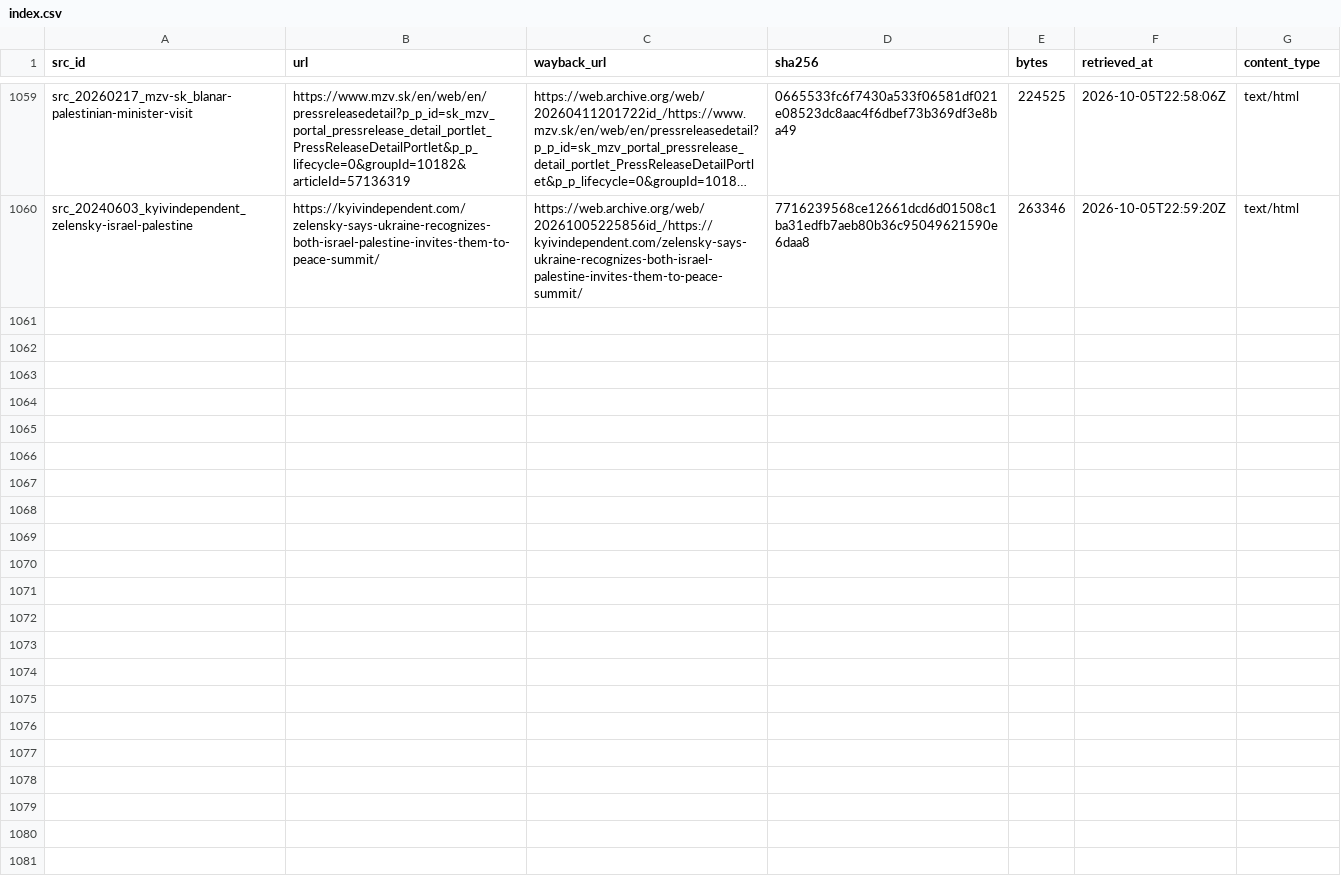
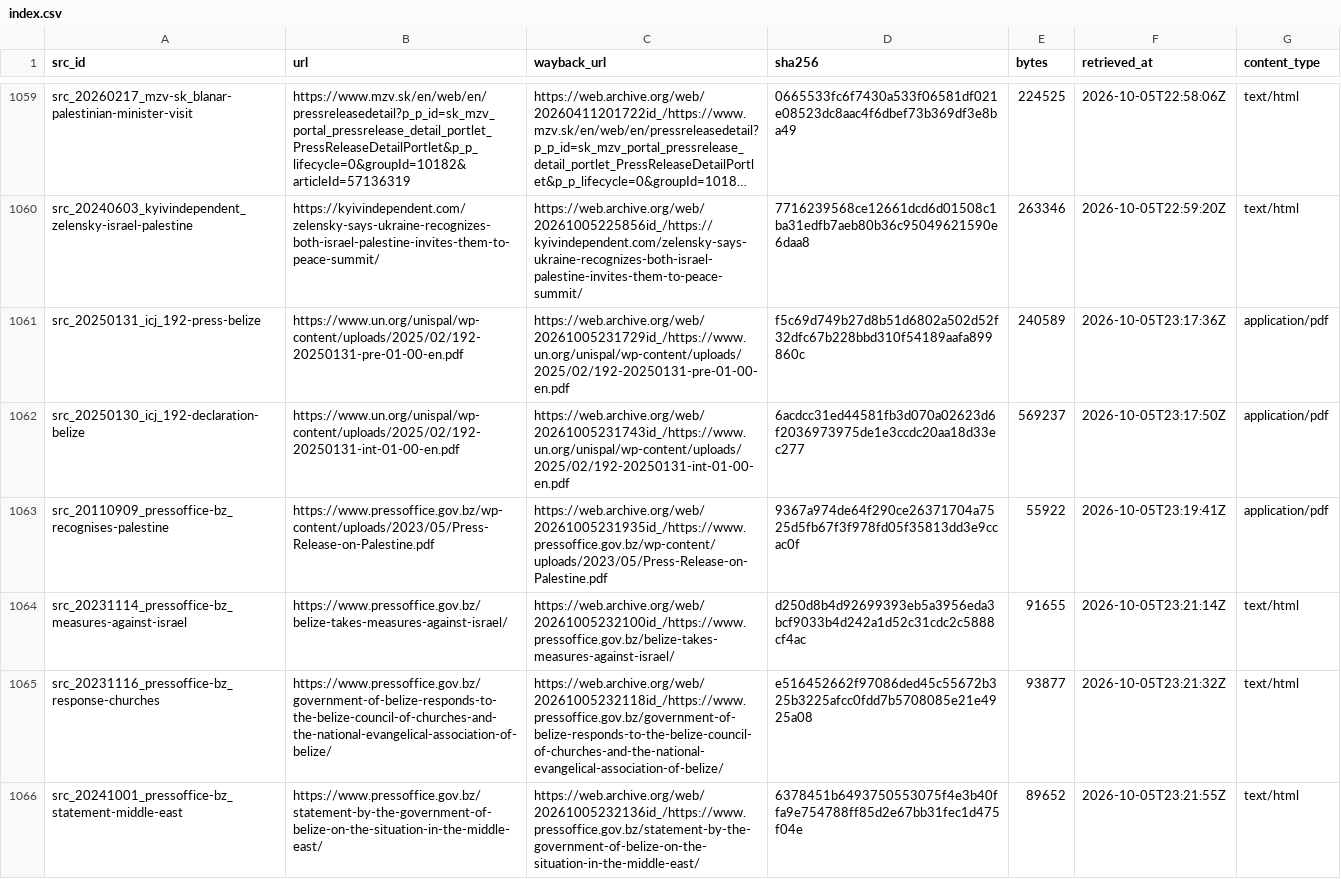
Before and after one commit to mohazed/GAI, a CSV file: archive/index.csv, drawn as a sheet; only a part is shown, gaps mark what is left out; long unchanged cells end in …; the diff covers the shown part only; the diff names each change by its address in the sheet, - before the commit and + after, or states it on an @@ line.

```diff
--- a/archive/index.csv
+++ b/archive/index.csv
+row 1061: src_20250131_icj_192-press-belize | https://www.un.org/unispal/wp-content/uploads/2025/02/192-20250131-pre-01-00-en.pdf | https://web.archive.org/web/20261005231729id_/https://www.un.org/unispal/wp-content/uploads/2025/02/192-20250131-pre-01-00-en.pdf | f5c69d749b27d8b51d6802a502d52f32dfc67b228bbd310f54189aafa899860c | 240589 | 2026-10-05T23:17:36Z | application/pdf
+row 1062: src_20250130_icj_192-declaration-belize | https://www.un.org/unispal/wp-content/uploads/2025/02/192-20250131-int-01-00-en.pdf | https://web.archive.org/web/20261005231743id_/https://www.un.org/unispal/wp-content/uploads/2025/02/192-20250131-int-01-00-en.pdf | 6acdcc31ed44581fb3d070a02623d6f2036973975de1e3ccdc20aa18d33ec277 | 569237 | 2026-10-05T23:17:50Z | application/pdf
+row 1063: src_20110909_pressoffice-bz_recognises-palestine | https://www.pressoffice.gov.bz/wp-content/uploads/2023/05/Press-Release-on-Palestine.pdf | https://web.archive.org/web/20261005231935id_/https://www.pressoffice.gov.bz/wp-content/uploads/2023/05/Press-Release-on-Palestine.pdf | 9367a974de64f290ce26371704a7525d5fb67f3f978fd05f35813dd3e9ccac0f | 55922 | 2026-10-05T23:19:41Z | application/pdf
+row 1064: src_20231114_pressoffice-bz_measures-against-israel | https://www.pressoffice.gov.bz/belize-takes-measures-against-israel/ | https://web.archive.org/web/20261005232100id_/https://www.pressoffice.gov.bz/belize-takes-measures-against-israel/ | d250d8b4d92699393eb5a3956eda3bcf9033b4d242a1d52c31cdc2c5888cf4ac | 91655 | 2026-10-05T23:21:14Z | text/html
+row 1065: src_20231116_pressoffice-bz_response-churches | https://www.pressoffice.gov.bz/government-of-belize-responds-to-the-belize-council-of-churches-and-the-national-evangelical-association-of-belize/ | https://web.archive.org/web/20261005232118id_/https://www.pressoffice.gov.bz/government-of-belize-responds-to-the-belize-council-of-churches-and-the-national-evangelical-association-of-belize/ | e516452662f97086ded45c55672b325b3225afcc0fdd7b5708085e21e4925a08 | 93877 | 2026-10-05T23:21:32Z | text/html
+row 1066: src_20241001_pressoffice-bz_statement-middle-east | https://www.pressoffice.gov.bz/statement-by-the-government-of-belize-on-the-situation-in-the-middle-east/ | https://web.archive.org/web/20261005232136id_/https://www.pressoffice.gov.bz/statement-by-the-government-of-belize-on-the-situation-in-the-middle-east/ | 6378451b6493750553075f4e3b40ffa9e754788ff85d2e67bb31fec1d475f04e | 89652 | 2026-10-05T23:21:55Z | text/html
```
Also changed, not shown: 5 added rows elsewhere in this file, data/structured/recognitions.csv, 34 other files.
